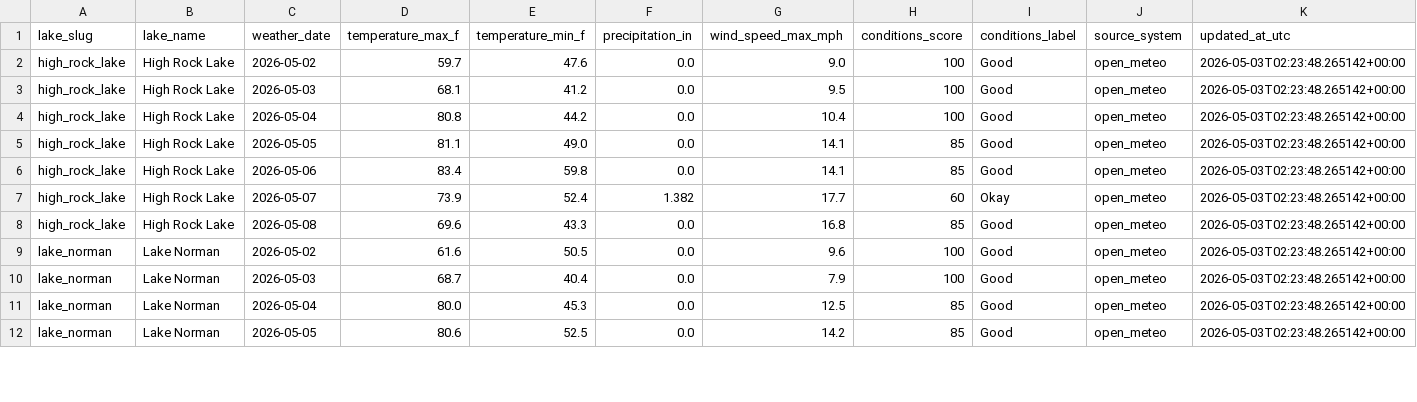
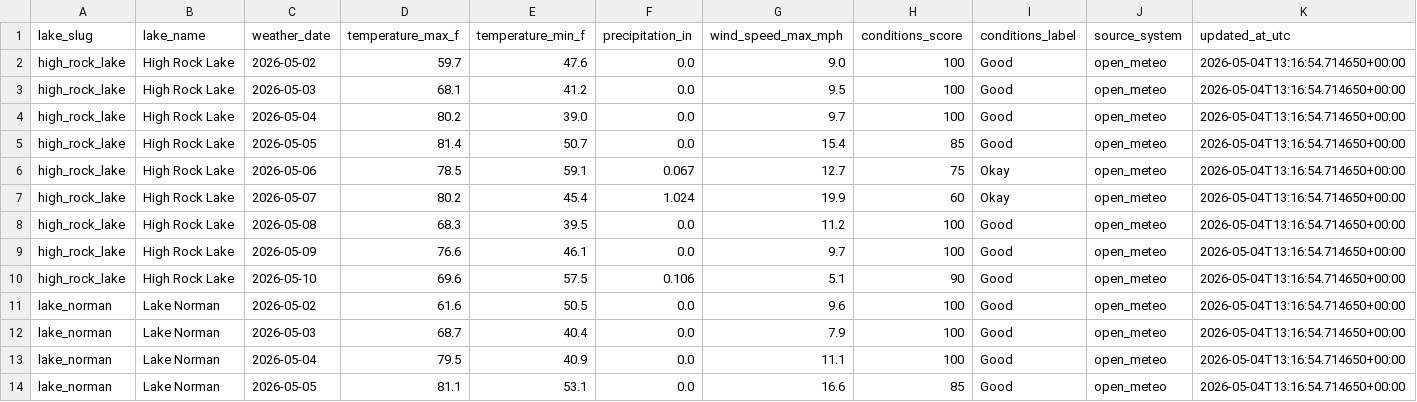
Before and after one commit to aowens25/carolina-lake-conditions, a CSV file: data/consumption/lake_weather_dashboard.csv, drawn as a sheet; only a part is shown; the diff covers the shown part only.

```diff
--- a/data/consumption/lake_weather_dashboard.csv
+++ b/data/consumption/lake_weather_dashboard.csv
@@ -1,12 +1,14 @@
 lake_slug,lake_name,weather_date,temperature_max_f,temperature_min_f,precipitation_in,wind_speed_max_mph,conditions_score,conditions_label,source_system,updated_at_utc
-high_rock_lake,High Rock Lake,2026-05-02,59.7,47.6,0.0,9.0,100,Good,open_meteo,2026-05-03T02:23:48.265142+00:00
-high_rock_lake,High Rock Lake,2026-05-03,68.1,41.2,0.0,9.5,100,Good,open_meteo,2026-05-03T02:23:48.265142+00:00
-high_rock_lake,High Rock Lake,2026-05-04,80.8,44.2,0.0,10.4,100,Good,open_meteo,2026-05-03T02:23:48.265142+00:00
-high_rock_lake,High Rock Lake,2026-05-05,81.1,49.0,0.0,14.1,85,Good,open_meteo,2026-05-03T02:23:48.265142+00:00
-high_rock_lake,High Rock Lake,2026-05-06,83.4,59.8,0.0,14.1,85,Good,open_meteo,2026-05-03T02:23:48.265142+00:00
-high_rock_lake,High Rock Lake,2026-05-07,73.9,52.4,1.382,17.7,60,Okay,open_meteo,2026-05-03T02:23:48.265142+00:00
-high_rock_lake,High Rock Lake,2026-05-08,69.6,43.3,0.0,16.8,85,Good,open_meteo,2026-05-03T02:23:48.265142+00:00
-lake_norman,Lake Norman,2026-05-02,61.6,50.5,0.0,9.6,100,Good,open_meteo,2026-05-03T02:23:48.265142+00:00
-lake_norman,Lake Norman,2026-05-03,68.7,40.4,0.0,7.9,100,Good,open_meteo,2026-05-03T02:23:48.265142+00:00
-lake_norman,Lake Norman,2026-05-04,80.0,45.3,0.0,12.5,85,Good,open_meteo,2026-05-03T02:23:48.265142+00:00
-lake_norman,Lake Norman,2026-05-05,80.6,52.5,0.0,14.2,85,Good,open_meteo,2026-05-03T02:23:48.265142+00:00
+high_rock_lake,High Rock Lake,2026-05-02,59.7,47.6,0.0,9.0,100,Good,open_meteo,2026-05-04T13:16:54.714650+00:00
+high_rock_lake,High Rock Lake,2026-05-03,68.1,41.2,0.0,9.5,100,Good,open_meteo,2026-05-04T13:16:54.714650+00:00
+high_rock_lake,High Rock Lake,2026-05-04,80.2,39.0,0.0,9.7,100,Good,open_meteo,2026-05-04T13:16:54.714650+00:00
+high_rock_lake,High Rock Lake,2026-05-05,81.4,50.7,0.0,15.4,85,Good,open_meteo,2026-05-04T13:16:54.714650+00:00
+high_rock_lake,High Rock Lake,2026-05-06,78.5,59.1,0.067,12.7,75,Okay,open_meteo,2026-05-04T13:16:54.714650+00:00
+high_rock_lake,High Rock Lake,2026-05-07,80.2,45.4,1.024,19.9,60,Okay,open_meteo,2026-05-04T13:16:54.714650+00:00
+high_rock_lake,High Rock Lake,2026-05-08,68.3,39.5,0.0,11.2,100,Good,open_meteo,2026-05-04T13:16:54.714650+00:00
+high_rock_lake,High Rock Lake,2026-05-09,76.6,46.1,0.0,9.7,100,Good,open_meteo,2026-05-04T13:16:54.714650+00:00
+high_rock_lake,High Rock Lake,2026-05-10,69.6,57.5,0.106,5.1,90,Good,open_meteo,2026-05-04T13:16:54.714650+00:00
+lake_norman,Lake Norman,2026-05-02,61.6,50.5,0.0,9.6,100,Good,open_meteo,2026-05-04T13:16:54.714650+00:00
+lake_norman,Lake Norman,2026-05-03,68.7,40.4,0.0,7.9,100,Good,open_meteo,2026-05-04T13:16:54.714650+00:00
+lake_norman,Lake Norman,2026-05-04,79.5,40.9,0.0,11.1,100,Good,open_meteo,2026-05-04T13:16:54.714650+00:00
+lake_norman,Lake Norman,2026-05-05,81.1,53.1,0.0,16.6,85,Good,open_meteo,2026-05-04T13:16:54.714650+00:00
```
Also changed, not shown: 4 added rows and 46 edited cells elsewhere in this file, data/modeled/lake_day_weather.csv, data/processed/weather_processed.csv, 4 other files.
